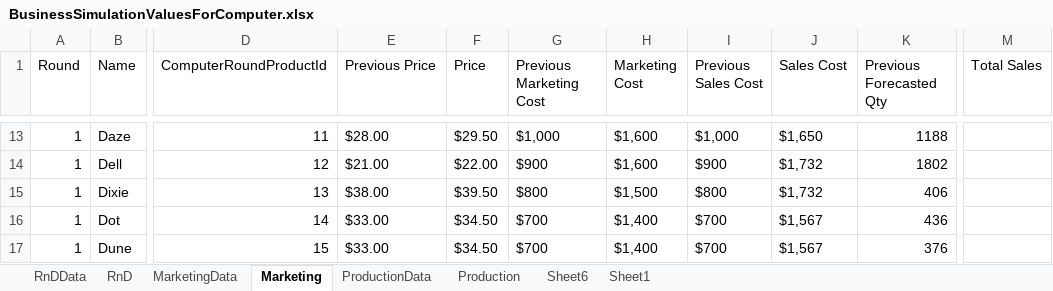
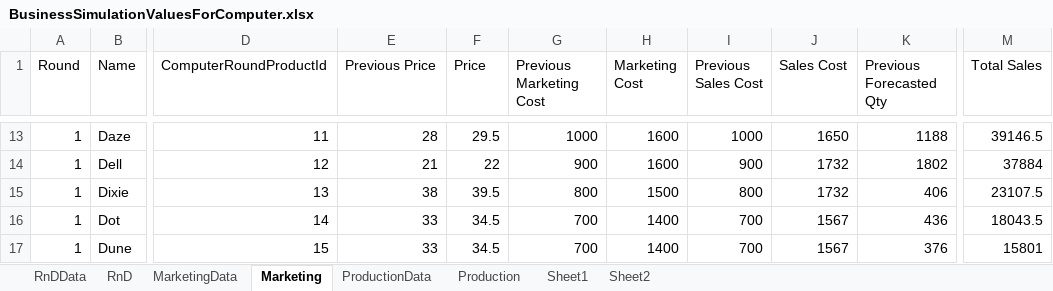
Before and after one commit to dj-death/edu-sim, an Excel workbook: Documents/BusinessSimulationValuesForComputer.xlsx, sheet Marketing, drawn as a sheet; only a part is shown, gaps mark what is left out; values as stored, in another font and other column widths than the file's, no borders; the diff covers the shown part only; the diff names each change by its address in the sheet, - before the commit and + after, or states it on an @@ line.

```diff
--- a/Documents/BusinessSimulationValuesForComputer.xlsx (sheet Marketing)
+++ b/Documents/BusinessSimulationValuesForComputer.xlsx (sheet Marketing)
-sheet tab: Sheet6
+sheet tab: Sheet2
-E13 (Previous Price): $28.00
+E13 (Previous Price): 28
-F13 (Price): $29.50
+F13 (Price): 29.5
-G13 (Previous Marketing Cost): $1,000
+G13 (Previous Marketing Cost): 1000
-H13:H14 (Marketing Cost): $1,600
+H13:H14 (Marketing Cost): 1600
-I13 (Previous Sales Cost): $1,000
+I13 (Previous Sales Cost): 1000
-J13 (Sales Cost): $1,650
+J13 (Sales Cost): 1650
-M13 (Total Sales): (empty)
+M13 (Total Sales): 39146.5
-E14 (Previous Price): $21.00
+E14 (Previous Price): 21
-F14 (Price): $22.00
+F14 (Price): 22
-G14 (Previous Marketing Cost): $900
+G14 (Previous Marketing Cost): 900
-I14 (Previous Sales Cost): $900
+I14 (Previous Sales Cost): 900
-J14:J15 (Sales Cost): $1,732
+J14:J15 (Sales Cost): 1732
-M14 (Total Sales): (empty)
+M14 (Total Sales): 37884
-E15 (Previous Price): $38.00
+E15 (Previous Price): 38
-F15 (Price): $39.50
+F15 (Price): 39.5
-G15 (Previous Marketing Cost): $800
+G15 (Previous Marketing Cost): 800
-H15 (Marketing Cost): $1,500
+H15 (Marketing Cost): 1500
-I15 (Previous Sales Cost): $800
+I15 (Previous Sales Cost): 800
-M15 (Total Sales): (empty)
+M15 (Total Sales): 23107.5
-E16:E17 (Previous Price): $33.00
+E16:E17 (Previous Price): 33
-F16:F17 (Price): $34.50
+F16:F17 (Price): 34.5
-G16:G17 (Previous Marketing Cost): $700
+G16:G17 (Previous Marketing Cost): 700
-H16:H17 (Marketing Cost): $1,400
+H16:H17 (Marketing Cost): 1400
-I16:I17 (Previous Sales Cost): $700
+I16:I17 (Previous Sales Cost): 700
-J16:J17 (Sales Cost): $1,567
+J16:J17 (Sales Cost): 1567
-M16 (Total Sales): (empty)
+M16 (Total Sales): 18043.5
-M17 (Total Sales): (empty)
+M17 (Total Sales): 15801
```
Also changed, not shown: 1666 edited cells elsewhere in this sheet, sheet RnD, sheet Production, sheet MarketingData, sheet RnDData, formulas that keep their value, hidden cells, 14 other files.
